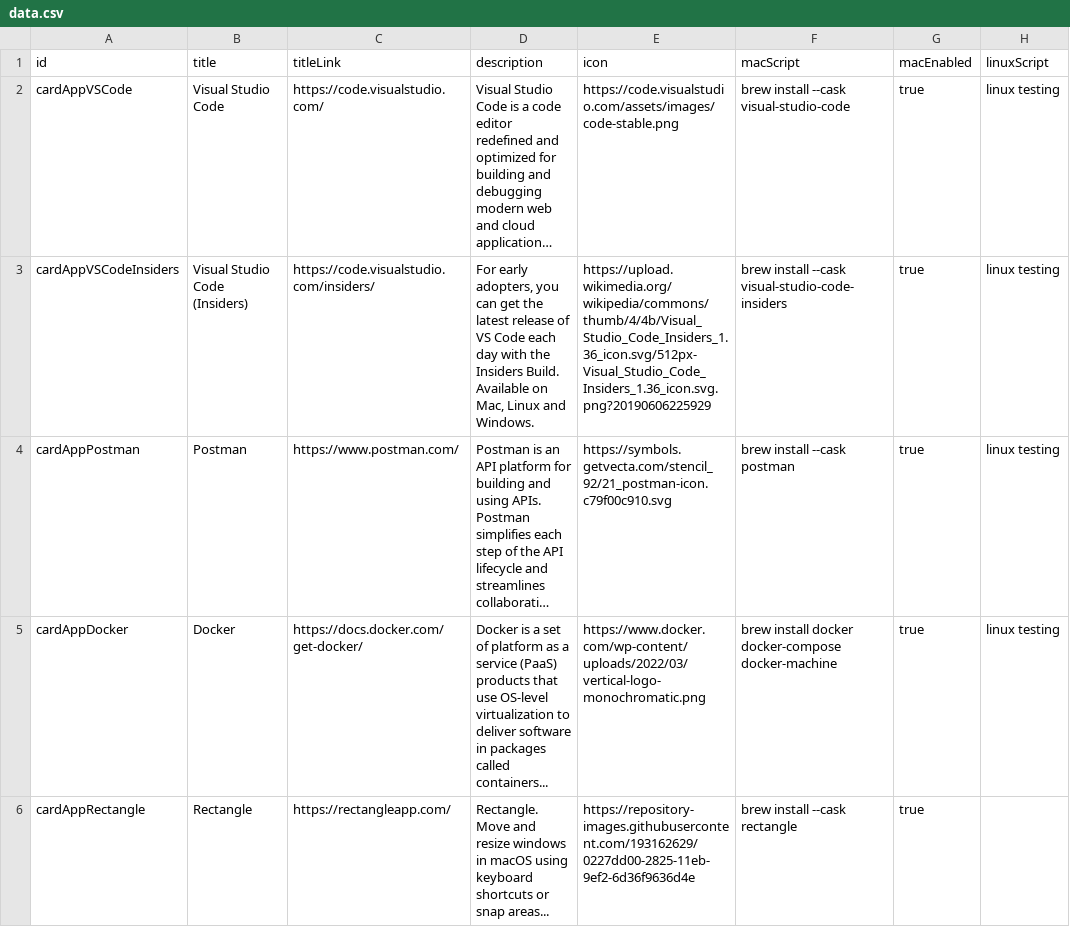
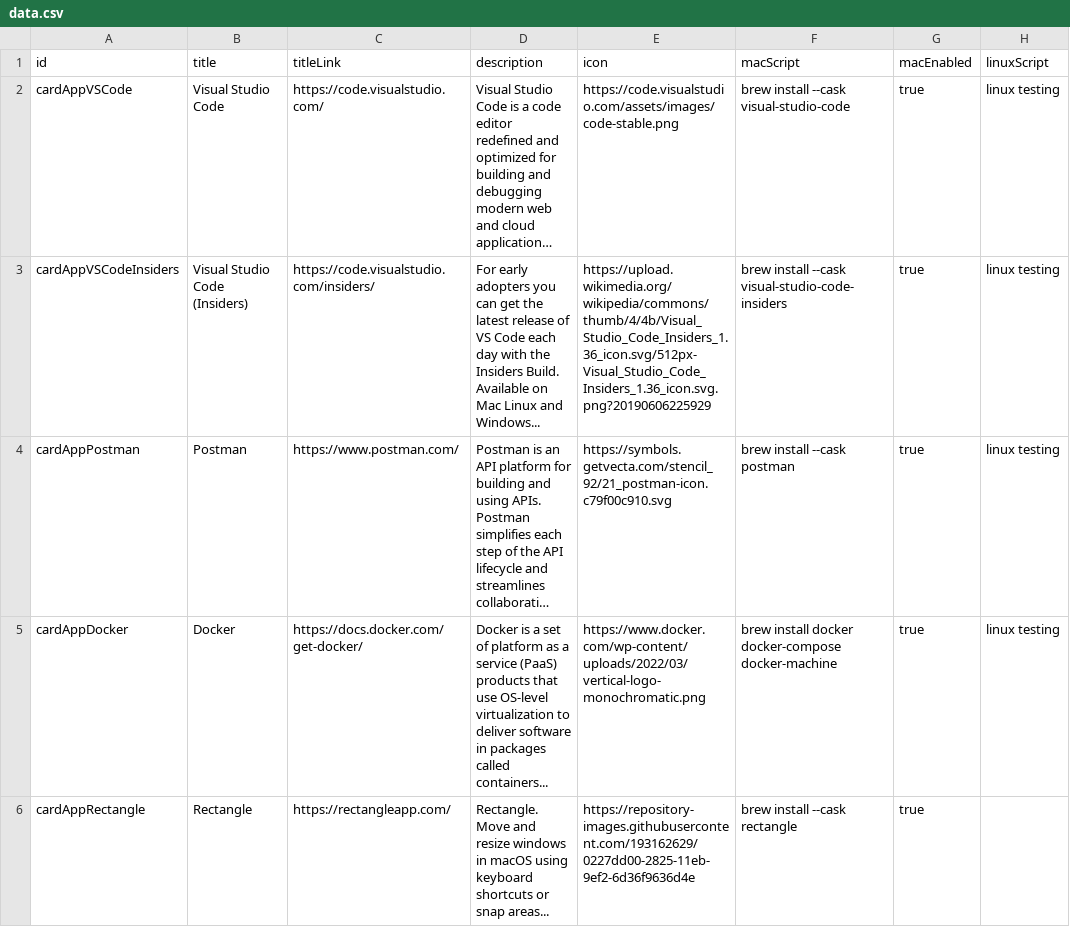
Before and after one commit to UsernameError3/dev-setup, a CSV file: data/data.csv, drawn as a sheet; only a part is shown; long unchanged cells end in …; the diff names each change by its address in the sheet, - before the commit and + after, or states it on an @@ line.

```diff
--- a/data/data.csv
+++ b/data/data.csv
-D3 (description): For early adopters, you can get the latest release of VS Code each day with the Insiders Build. Available on Mac, Linux and Windows.
+D3 (description): For early adopters you can get the latest release of VS Code each day with the Insiders Build. Available on Mac Linux and Windows...
```
Also changed, not shown: 1 other file.
